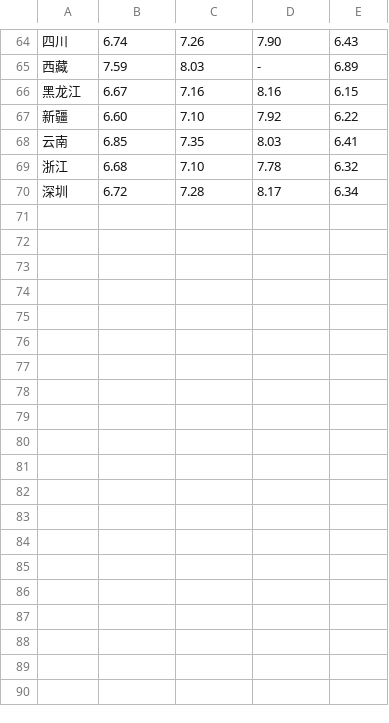
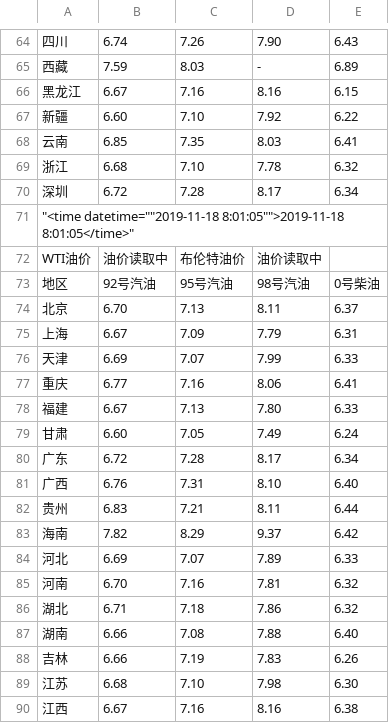
Before and after one commit to lewyu/Today_Oil_Price, a CSV file: src/today_oil_price.csv, drawn as a sheet; only a part is shown, gaps mark what is left out; the diff covers the shown part only; the diff names each change by its address in the sheet, - before the commit and + after, or states it on an @@ line.

```diff
--- a/src/today_oil_price.csv
+++ b/src/today_oil_price.csv
+row 71: "<time datetime=""2019-11-18 8:01:05"">2019-11-18 8:01:05</time>"
+row 72: WTI油价 | 油价读取中 | 布伦特油价 | 油价读取中
+row 73: 地区 | 92号汽油 | 95号汽油 | 98号汽油 | 0号柴油
+row 74: 北京 | 6.70 | 7.13 | 8.11 | 6.37
+row 75: 上海 | 6.67 | 7.09 | 7.79 | 6.31
+row 76: 天津 | 6.69 | 7.07 | 7.99 | 6.33
+row 77: 重庆 | 6.77 | 7.16 | 8.06 | 6.41
+row 78: 福建 | 6.67 | 7.13 | 7.80 | 6.33
+row 79: 甘肃 | 6.60 | 7.05 | 7.49 | 6.24
+row 80: 广东 | 6.72 | 7.28 | 8.17 | 6.34
+row 81: 广西 | 6.76 | 7.31 | 8.10 | 6.40
+row 82: 贵州 | 6.83 | 7.21 | 8.11 | 6.44
+row 83: 海南 | 7.82 | 8.29 | 9.37 | 6.42
+row 84: 河北 | 6.69 | 7.07 | 7.89 | 6.33
+row 85: 河南 | 6.70 | 7.16 | 7.81 | 6.32
+row 86: 湖北 | 6.71 | 7.18 | 7.86 | 6.32
+row 87: 湖南 | 6.66 | 7.08 | 7.88 | 6.40
+row 88: 吉林 | 6.66 | 7.19 | 7.83 | 6.26
+row 89: 江苏 | 6.68 | 7.10 | 7.98 | 6.30
+row 90: 江西 | 6.67 | 7.16 | 8.16 | 6.38
```
Also changed, not shown: 15 added rows elsewhere in this file, 3 other files.
